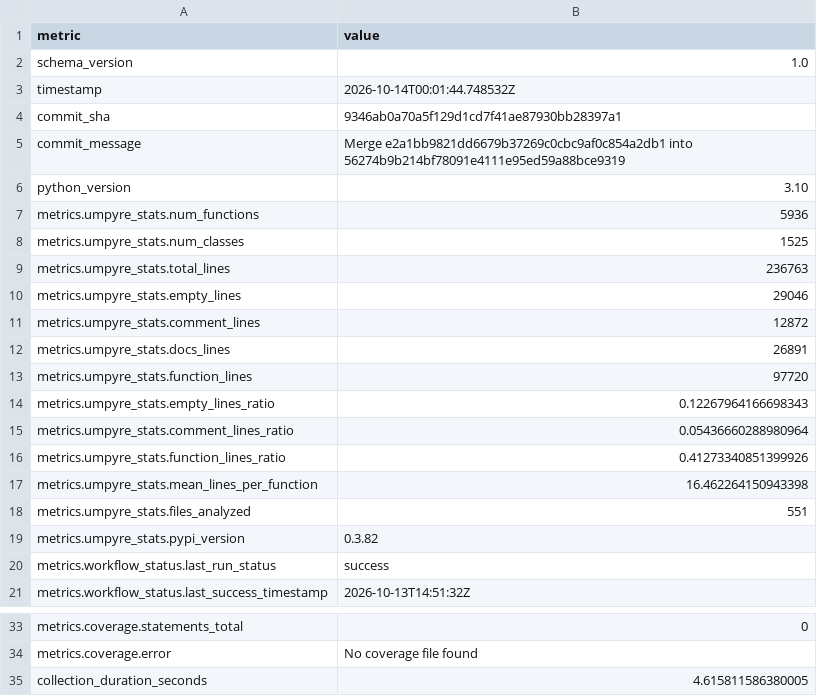
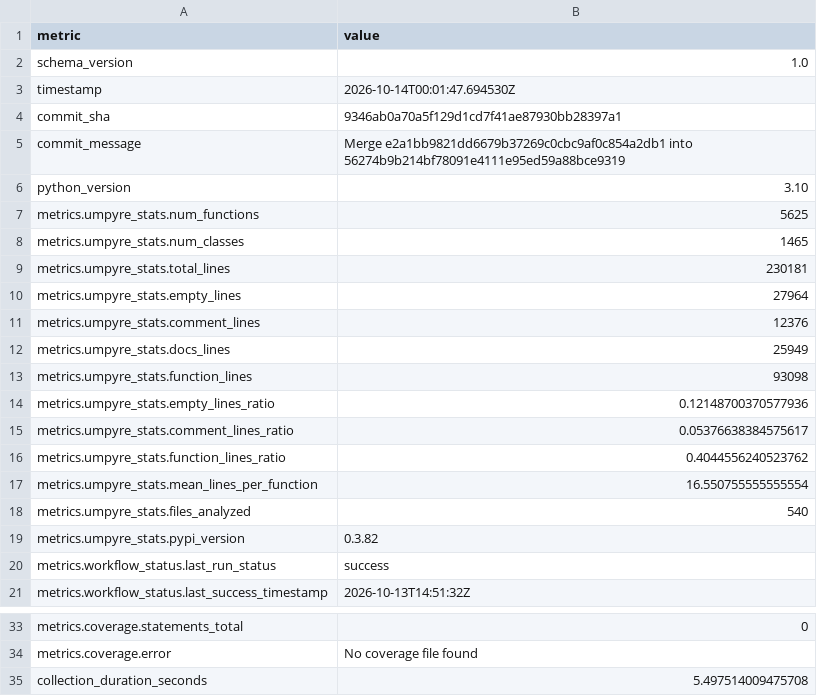
Before and after one commit to i2mint/dol, a CSV file: metrics.csv, drawn as a sheet; only a part is shown, gaps mark what is left out.

Commit message:
Update metrics for 9346ab0

```diff
--- a/metrics.csv
+++ b/metrics.csv
@@ -2,3 +2,3 @@ metric,value
 schema_version,1.0
-timestamp,2026-10-14T00:01:44.748532Z
+timestamp,2026-10-14T00:01:47.694530Z
 commit_sha,9346ab0a70a5f129d1cd7f41ae87930bb28397a1
@@ -6,14 +6,14 @@ commit_message,Merge e2a1bb9821dd6679b37269c0cbc9af0c854a2db1 into 56274b9b214bf
 python_version,3.10
-metrics.umpyre_stats.num_functions,5936
-metrics.umpyre_stats.num_classes,1525
-metrics.umpyre_stats.total_lines,236763
-metrics.umpyre_stats.empty_lines,29046
-metrics.umpyre_stats.comment_lines,12872
-metrics.umpyre_stats.docs_lines,26891
-metrics.umpyre_stats.function_lines,97720
-metrics.umpyre_stats.empty_lines_ratio,0.12267964166698343
-metrics.umpyre_stats.comment_lines_ratio,0.05436660288980964
-metrics.umpyre_stats.function_lines_ratio,0.41273340851399926
-metrics.umpyre_stats.mean_lines_per_function,16.462264150943398
-metrics.umpyre_stats.files_analyzed,551
+metrics.umpyre_stats.num_functions,5625
+metrics.umpyre_stats.num_classes,1465
+metrics.umpyre_stats.total_lines,230181
+metrics.umpyre_stats.empty_lines,27964
+metrics.umpyre_stats.comment_lines,12376
+metrics.umpyre_stats.docs_lines,25949
+metrics.umpyre_stats.function_lines,93098
+metrics.umpyre_stats.empty_lines_ratio,0.12148700370577936
+metrics.umpyre_stats.comment_lines_ratio,0.05376638384575617
+metrics.umpyre_stats.function_lines_ratio,0.4044556240523762
+metrics.umpyre_stats.mean_lines_per_function,16.550755555555554
+metrics.umpyre_stats.files_analyzed,540
 metrics.umpyre_stats.pypi_version,0.3.82
@@ -38,2 +38,2 @@ metrics.coverage.statements_total,0
 metrics.coverage.error,No coverage file found
-collection_duration_seconds,4.615811586380005
+collection_duration_seconds,5.497514009475708
```
Also changed, not shown: 2 other files.
